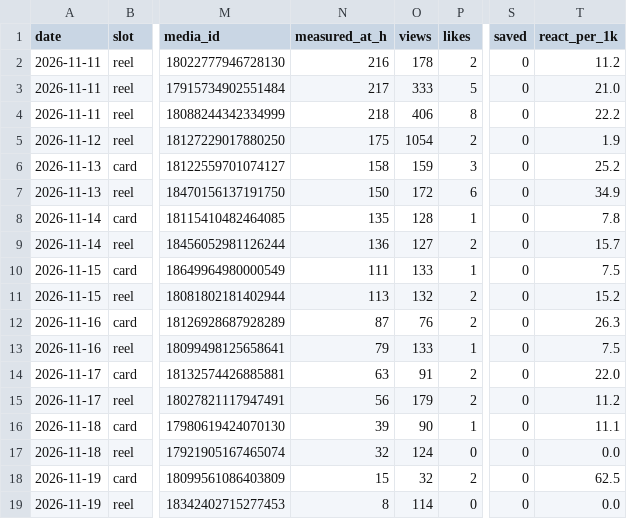
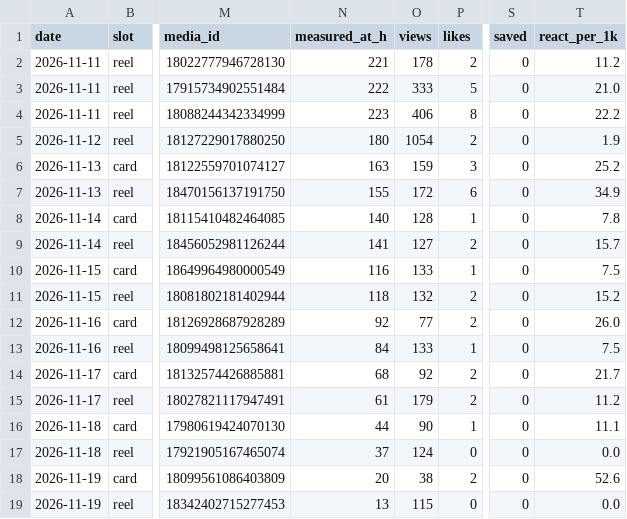
Before and after one commit to gymbasecamp/gymbasecamp-site, a CSV file: reels/insights/ledger.csv, drawn as a sheet; only a part is shown, gaps mark what is left out; the diff names each change by its address in the sheet, - before the commit and + after, or states it on an @@ line.

```diff
--- a/reels/insights/ledger.csv
+++ b/reels/insights/ledger.csv
-N2 (measured_at_h): 216
+N2 (measured_at_h): 221
-N3 (measured_at_h): 217
+N3 (measured_at_h): 222
-N4 (measured_at_h): 218
+N4 (measured_at_h): 223
-N5 (measured_at_h): 175
+N5 (measured_at_h): 180
-N6 (measured_at_h): 158
+N6 (measured_at_h): 163
-N7 (measured_at_h): 150
+N7 (measured_at_h): 155
-N8 (measured_at_h): 135
+N8 (measured_at_h): 140
-N9 (measured_at_h): 136
+N9 (measured_at_h): 141
-N10 (measured_at_h): 111
+N10 (measured_at_h): 116
-N11 (measured_at_h): 113
+N11 (measured_at_h): 118
-N12 (measured_at_h): 87
+N12 (measured_at_h): 92
-O12 (views): 76
+O12 (views): 77
-T12 (react_per_1k): 26.3
+T12 (react_per_1k): 26.0
-N13 (measured_at_h): 79
+N13 (measured_at_h): 84
-N14 (measured_at_h): 63
+N14 (measured_at_h): 68
-O14 (views): 91
+O14 (views): 92
-T14 (react_per_1k): 22.0
+T14 (react_per_1k): 21.7
-N15 (measured_at_h): 56
+N15 (measured_at_h): 61
-N16 (measured_at_h): 39
+N16 (measured_at_h): 44
-N17 (measured_at_h): 32
+N17 (measured_at_h): 37
-N18 (measured_at_h): 15
+N18 (measured_at_h): 20
-O18 (views): 32
+O18 (views): 38
-T18 (react_per_1k): 62.5
+T18 (react_per_1k): 52.6
-N19 (measured_at_h): 8
+N19 (measured_at_h): 13
-O19 (views): 114
+O19 (views): 115
```
Also changed, not shown: 2 other files.
